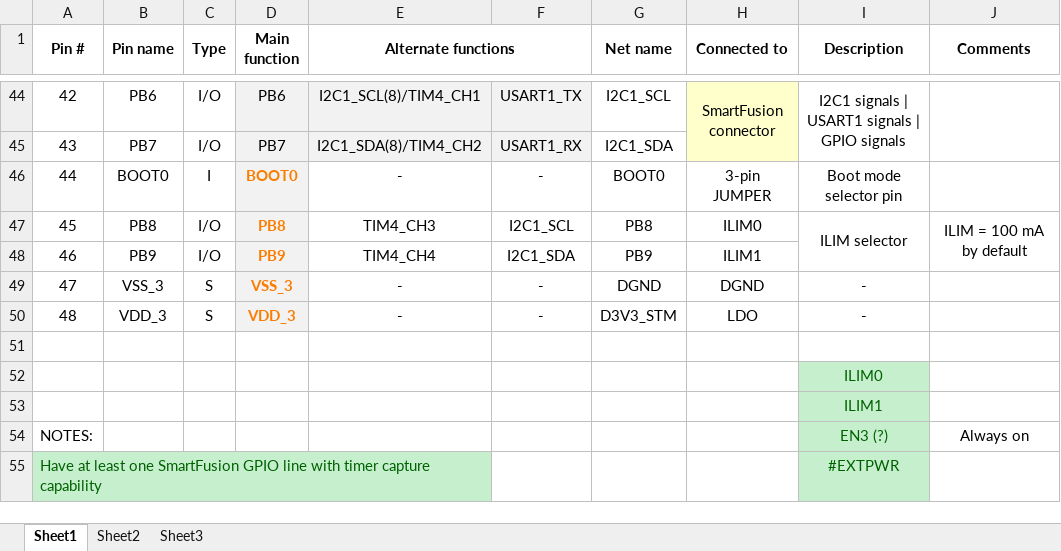
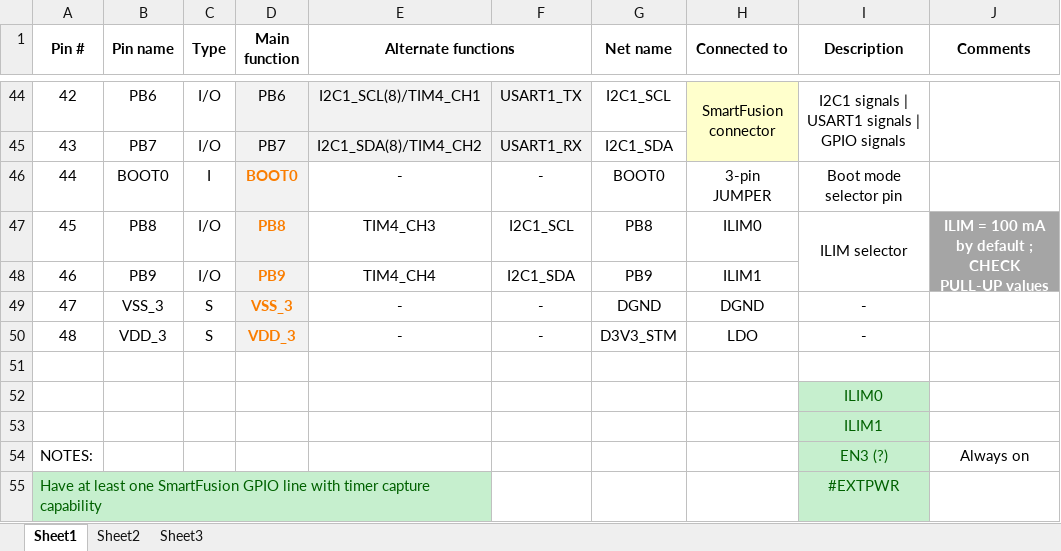
Before and after one commit to marmote/marmote, an Excel workbook: hardware/PowerBoard/Document/STM32F10x Pin Assignment.xlsx, sheet Sheet1, drawn as a sheet; only a part is shown, gaps mark what is left out; values as stored, in another font and other column widths than the file's, no borders; the diff names each change by its address in the sheet, - before the commit and + after, or states it on an @@ line.

```diff
--- a/hardware/PowerBoard/Document/STM32F10x Pin Assignment.xlsx (sheet Sheet1)
+++ b/hardware/PowerBoard/Document/STM32F10x Pin Assignment.xlsx (sheet Sheet1)
-J47 (Comments): ILIM = 100 mA by default
+J47 (Comments): ILIM = 100 mA by default ; CHECK PULL-UP values
-J47:J48 fill: none
+J47:J48 fill: #A5A5A5
@@ J47 bold: off → on, text colour: black → #FFFFFF @@
```
Also changed, not shown: 4 other files.
